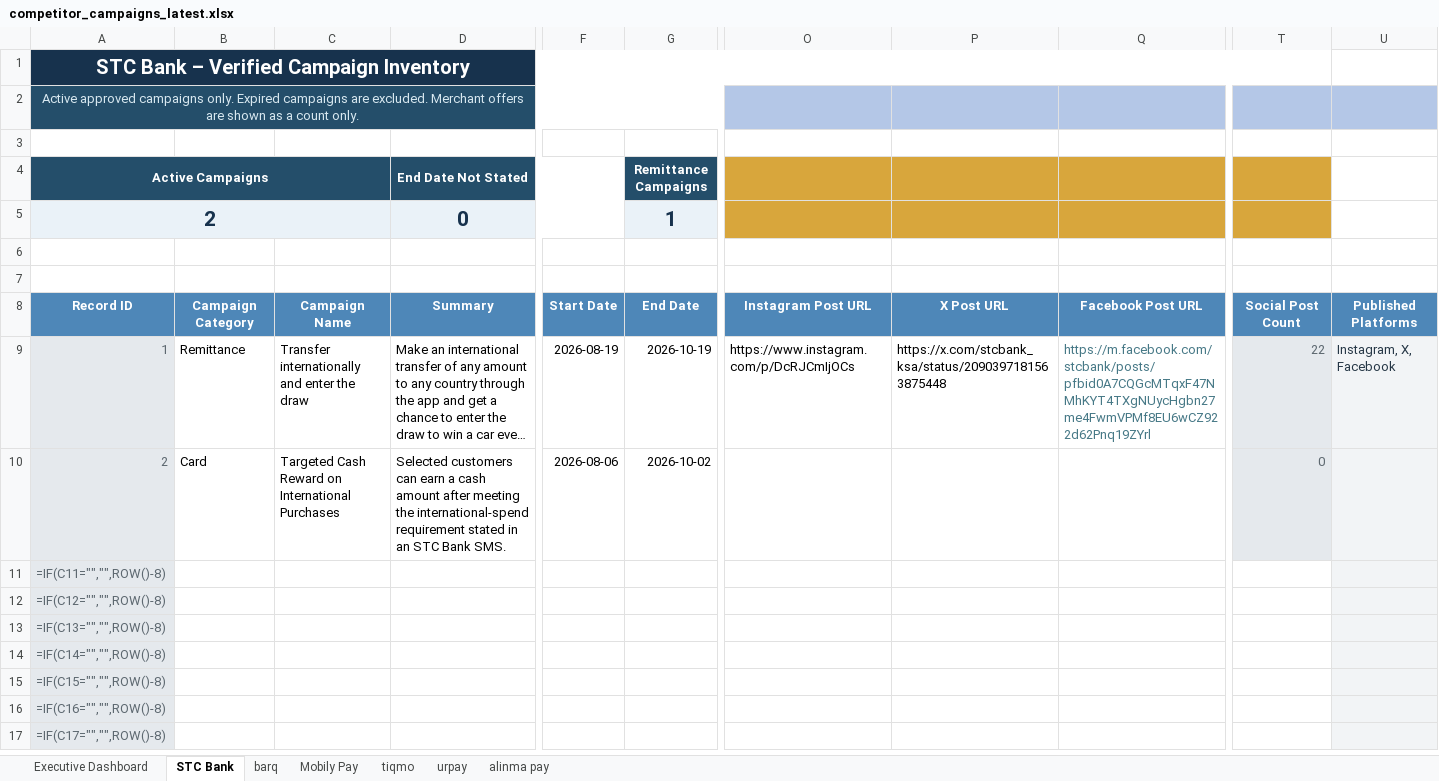
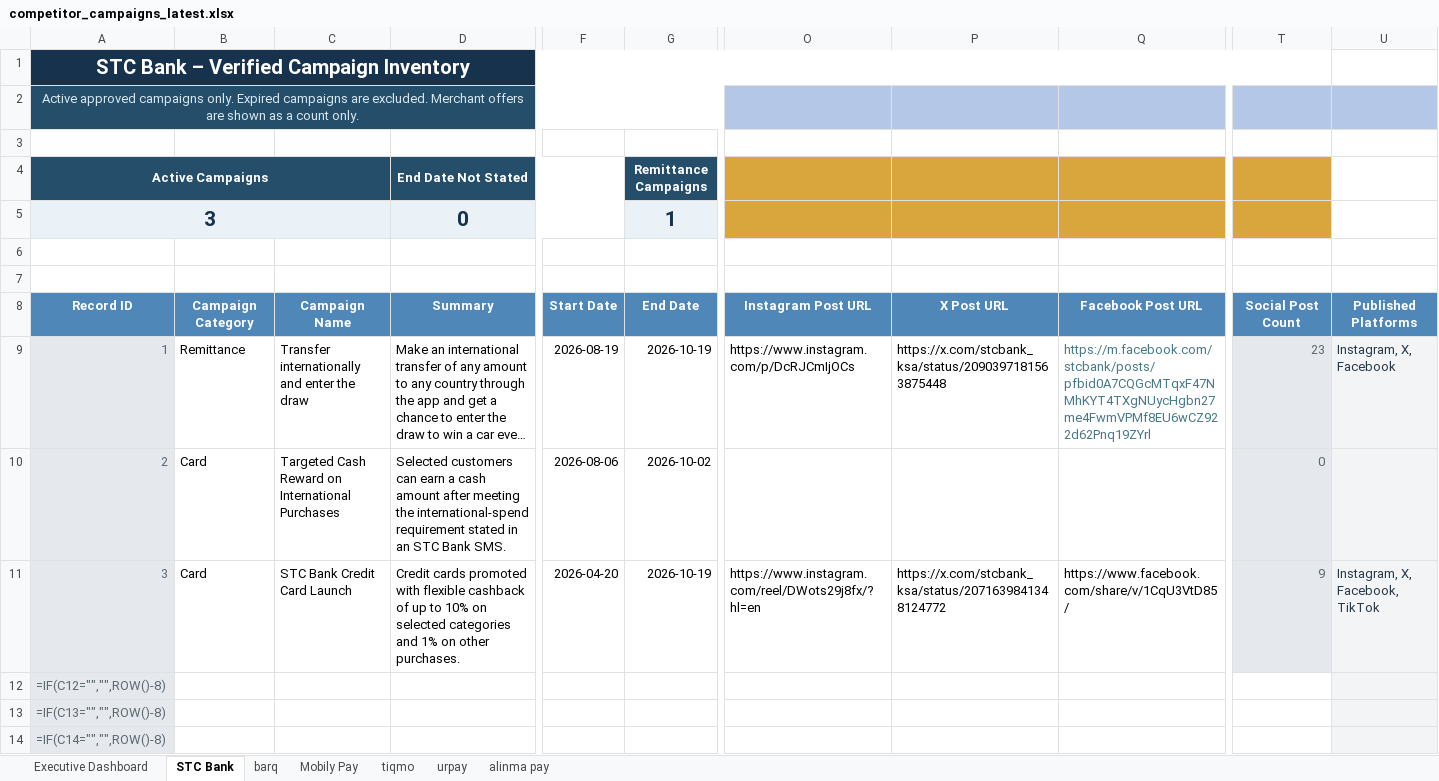
Before and after one commit to Mjmj777/competitor-monitor-v2, an Excel workbook: competitor_campaigns_latest.xlsx, sheet STC Bank, drawn as a sheet; only a part is shown, gaps mark what is left out; the shorter side is filled out with more unchanged rows; long unchanged cells end in …; values as stored, in another font and other column widths than the file's, no borders; formulas without a stored value are shown as written; conditional formats and table styles not drawn; removed rows and columns are numbered as before the commit, all else as after; rows hold the shown columns only; the diff names each change by its address in the sheet, - before the commit and + after, or states it on an @@ line.

```diff
--- a/competitor_campaigns_latest.xlsx (sheet STC Bank)
+++ b/competitor_campaigns_latest.xlsx (sheet STC Bank)
-A5 (Active Campaigns): 2
+A5 (Active Campaigns): 3
-T9: 22
+T9: 23
-row 11: =IF(C11="","",ROW()-8)
+row 11: 3 | Card | STC Bank Credit Card Launch | Credit cards promoted with flexible cashback of up to 10% on selected categories and 1% on other purchases. | 2026-04-20 | 2026-10-19 | https://www.instagram.com/reel/DWots29j8fx/?hl=en | https://x.com/stcbank_ksa/status/2071639841348124772 | https://www.facebook.com/share/v/1CqU3VtD85/ | 9 | Instagram, X, Facebook, TikTok
```
Also changed, not shown: sheet barq, sheet Executive Dashboard, 2 other files.
